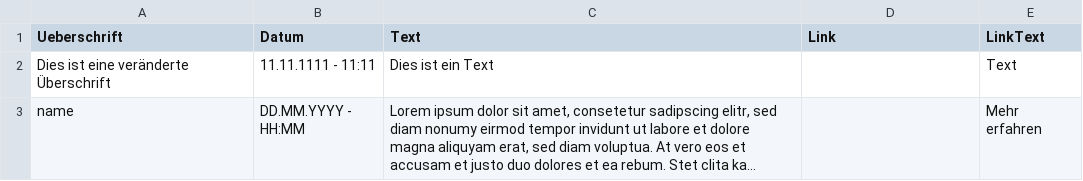
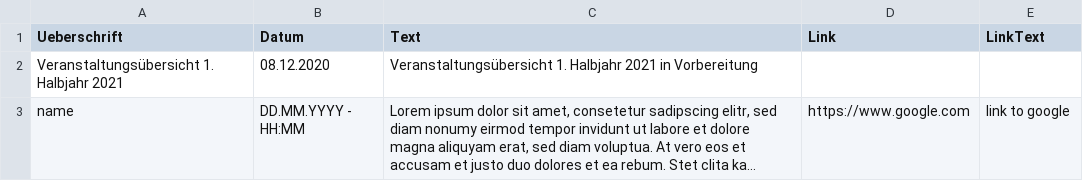
Before and after one commit to Ya-hwon/WebProjektGruppe1, a CSV file: src/csv/termine.csv, drawn as a sheet; long unchanged cells end in …; removed rows and columns are numbered as before the commit, all else as after; the diff names each change by its address in the sheet, - before the commit and + after, or states it on an @@ line.

```diff
--- a/src/csv/termine.csv
+++ b/src/csv/termine.csv
-row 2: Dies ist eine veränderte Überschrift | 11.11.1111 - 11:11 | Dies ist ein Text |  | Text
+row 2: Veranstaltungsübersicht 1. Halbjahr 2021 | 08.12.2020 | Veranstaltungsübersicht 1. Halbjahr 2021 in Vorbereitung
-D3 (Link): (empty)
+D3 (Link): https://www.google.com
-E3 (LinkText): Mehr erfahren
+E3 (LinkText): link to google
```
Also changed, not shown: src/csv/aktuelles.csv.
